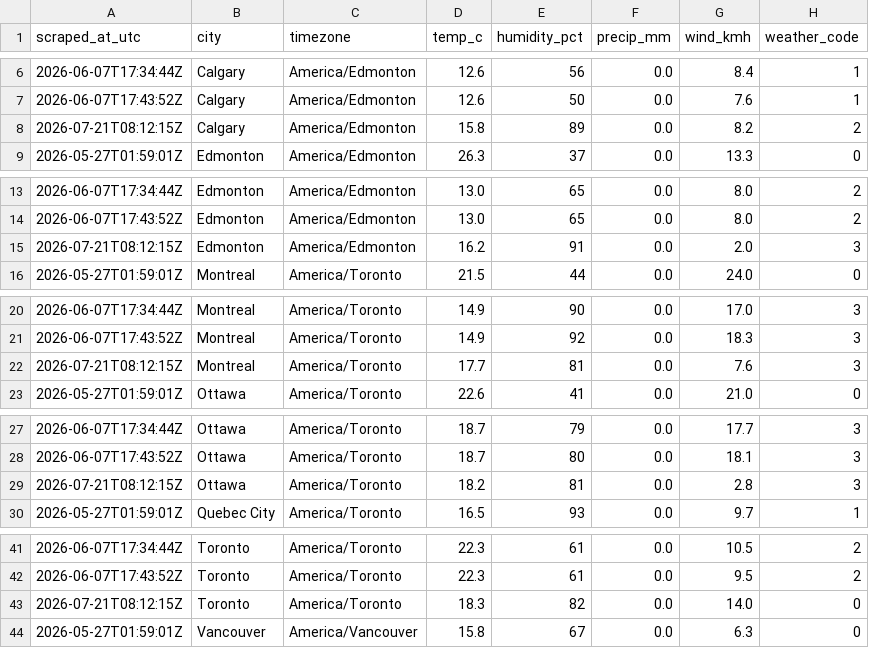
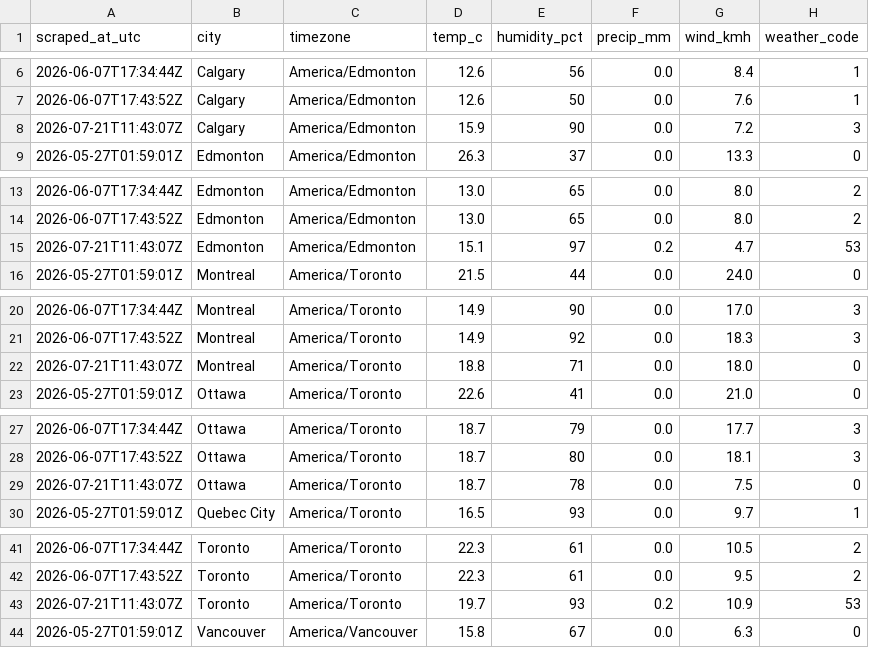
Before and after one commit to imran-ahmed377/weathertracker-ai, a CSV file: output/weather_observations.csv, drawn as a sheet; only a part is shown, gaps mark what is left out; the diff covers the shown part only.

```diff
--- a/output/weather_observations.csv
+++ b/output/weather_observations.csv
@@ -7,3 +7,3 @@ scraped_at_utc,city,timezone,temp_c,humidity_pct,precip_mm,wind_kmh,weather_code
 2026-06-07T17:43:52Z,Calgary,America/Edmonton,12.6,50,0.0,7.6,1
-2026-07-21T08:12:15Z,Calgary,America/Edmonton,15.8,89,0.0,8.2,2
+2026-07-21T11:43:07Z,Calgary,America/Edmonton,15.9,90,0.0,7.2,3
 2026-05-27T01:59:01Z,Edmonton,America/Edmonton,26.3,37,0.0,13.3,0
@@ -14,3 +14,3 @@ scraped_at_utc,city,timezone,temp_c,humidity_pct,precip_mm,wind_kmh,weather_code
 2026-06-07T17:43:52Z,Edmonton,America/Edmonton,13.0,65,0.0,8.0,2
-2026-07-21T08:12:15Z,Edmonton,America/Edmonton,16.2,91,0.0,2.0,3
+2026-07-21T11:43:07Z,Edmonton,America/Edmonton,15.1,97,0.2,4.7,53
 2026-05-27T01:59:01Z,Montreal,America/Toronto,21.5,44,0.0,24.0,0
@@ -21,3 +21,3 @@ scraped_at_utc,city,timezone,temp_c,humidity_pct,precip_mm,wind_kmh,weather_code
 2026-06-07T17:43:52Z,Montreal,America/Toronto,14.9,92,0.0,18.3,3
-2026-07-21T08:12:15Z,Montreal,America/Toronto,17.7,81,0.0,7.6,3
+2026-07-21T11:43:07Z,Montreal,America/Toronto,18.8,71,0.0,18.0,0
 2026-05-27T01:59:01Z,Ottawa,America/Toronto,22.6,41,0.0,21.0,0
@@ -28,3 +28,3 @@ scraped_at_utc,city,timezone,temp_c,humidity_pct,precip_mm,wind_kmh,weather_code
 2026-06-07T17:43:52Z,Ottawa,America/Toronto,18.7,80,0.0,18.1,3
-2026-07-21T08:12:15Z,Ottawa,America/Toronto,18.2,81,0.0,2.8,3
+2026-07-21T11:43:07Z,Ottawa,America/Toronto,18.7,78,0.0,7.5,0
 2026-05-27T01:59:01Z,Quebec City,America/Toronto,16.5,93,0.0,9.7,1
@@ -42,3 +42,3 @@ scraped_at_utc,city,timezone,temp_c,humidity_pct,precip_mm,wind_kmh,weather_code
 2026-06-07T17:43:52Z,Toronto,America/Toronto,22.3,61,0.0,9.5,2
-2026-07-21T08:12:15Z,Toronto,America/Toronto,18.3,82,0.0,14.0,0
+2026-07-21T11:43:07Z,Toronto,America/Toronto,19.7,93,0.2,10.9,53
 2026-05-27T01:59:01Z,Vancouver,America/Vancouver,15.8,67,0.0,6.3,0
```
Also changed, not shown: 1 added row, 1 removed row and 8 edited cells elsewhere in this file, output/weather_daily.csv, 1 other file.
